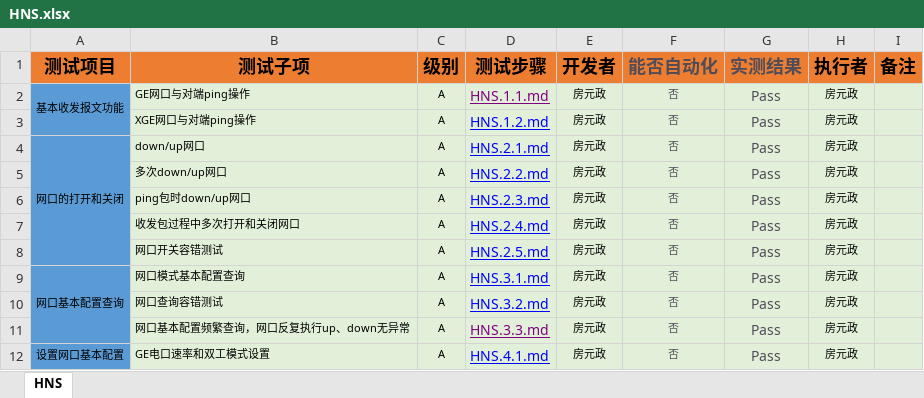
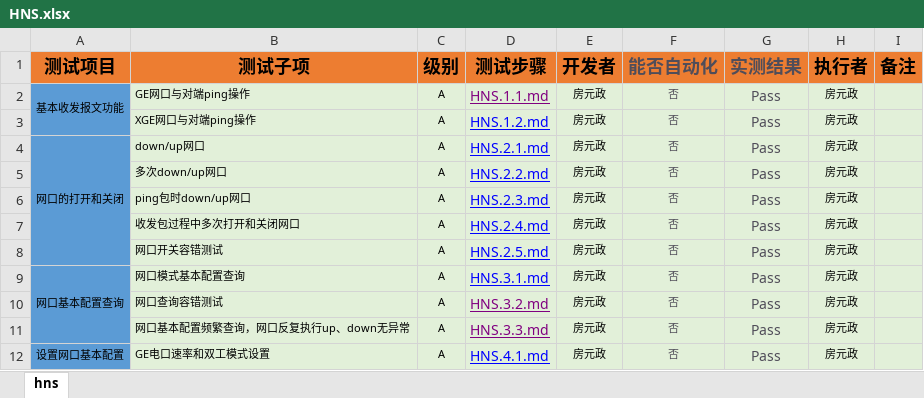
Before and after one commit to open-estuary/test-definitions, an Excel workbook: list/HNS.xlsx, sheet hns, drawn as a sheet; only a part is shown; values as stored, in another font and other column widths than the file's, no borders; conditional formats not drawn; the diff names each change by its address in the sheet, - before the commit and + after, or states it on an @@ line.

```diff
--- a/list/HNS.xlsx (sheet hns)
+++ b/list/HNS.xlsx (sheet hns)
-sheet tab: HNS
+sheet tab: hns
-D10 text colour: #0000FF
+D10 text colour: #800080
```
Also changed, not shown: list/tool.xlsx, list/website.xlsx, 54 other files.
